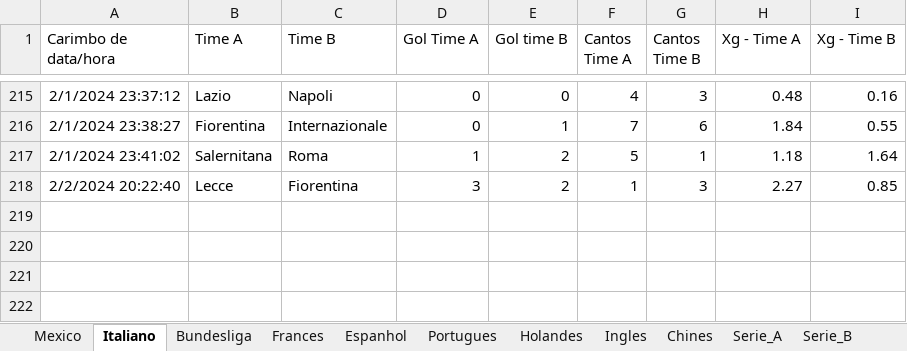
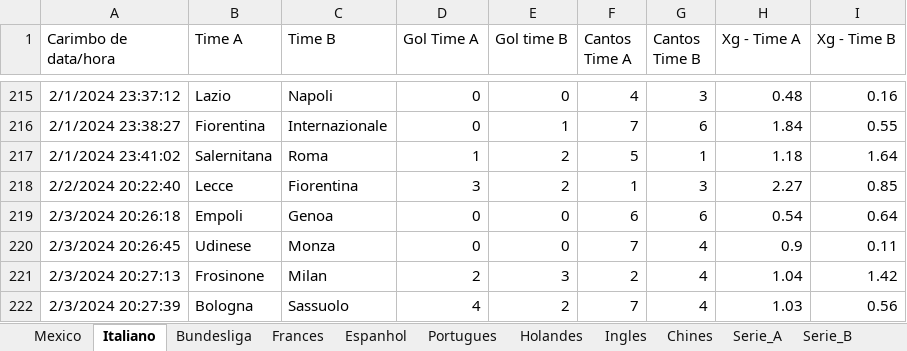
Before and after one commit to marcoscerqueira2603/pagina_apostas, an Excel workbook: Dados_Forms.xlsx, sheet Italiano, drawn as a sheet; only a part is shown, gaps mark what is left out; values as stored, in another font and other column widths than the file's, no borders; charts and pictures not drawn; the diff names each change by its address in the sheet, - before the commit and + after, or states it on an @@ line.

```diff
--- a/Dados_Forms.xlsx (sheet Italiano)
+++ b/Dados_Forms.xlsx (sheet Italiano)
+row 219: 2/3/2024 20:26:18 | Empoli | Genoa | 0 | 0 | 6 | 6 | 0.54 | 0.64
+row 220: 2/3/2024 20:26:45 | Udinese | Monza | 0 | 0 | 7 | 4 | 0.9 | 0.11
+row 221: 2/3/2024 20:27:13 | Frosinone | Milan | 2 | 3 | 2 | 4 | 1.04 | 1.42
+row 222: 2/3/2024 20:27:39 | Bologna | Sassuolo | 4 | 2 | 7 | 4 | 1.03 | 0.56
```
Also changed, not shown: sheet Bundesliga, sheet Ingles, sheet Espanhol, sheet Portugues, sheet Frances, sheet Holandes, bundesliga.xlsx, espanhol.xlsx, 10 other files.
